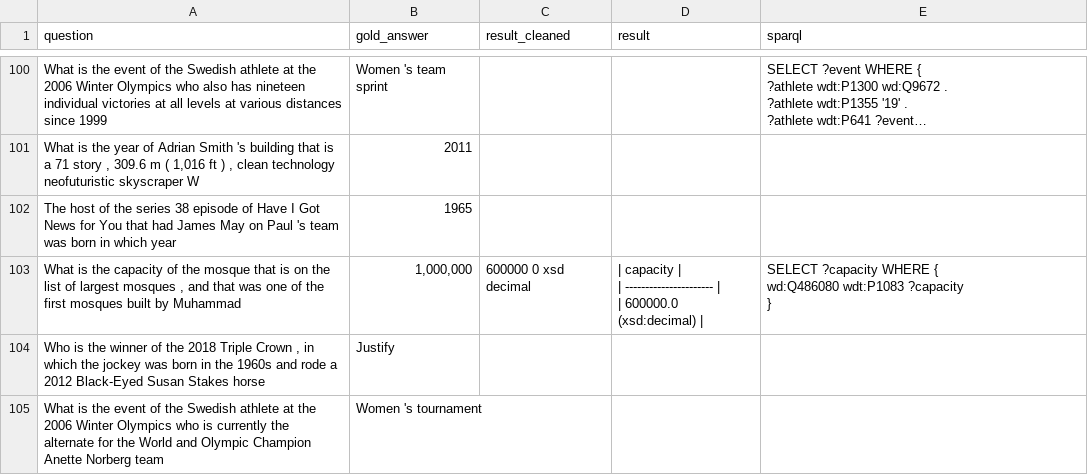
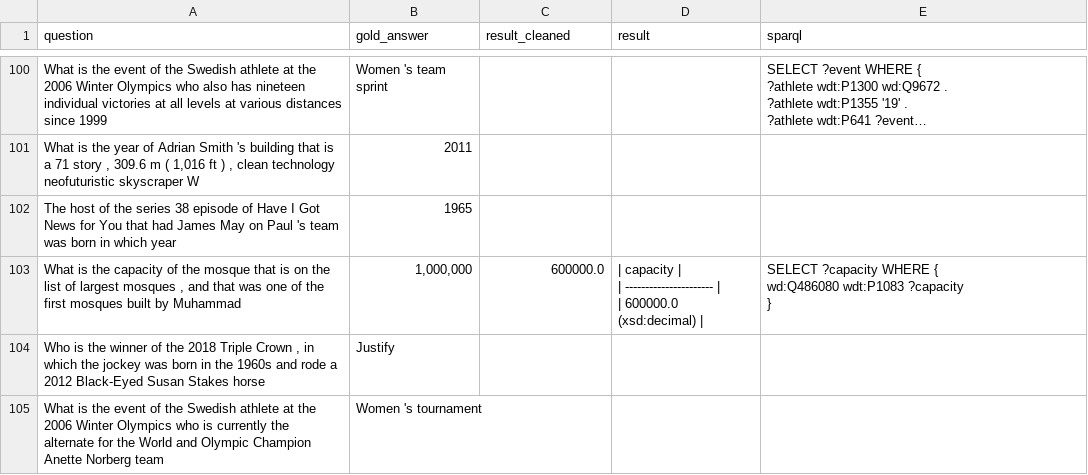
Before and after one commit to Bluebear77/SPARQL-TableQA, a CSV file: Output_GRASP/ComplexQA/OTT_QA_dev_complex/extracted_output/OTT_QA_dev_complex.csv, drawn as a sheet; only a part is shown, gaps mark what is left out; long unchanged cells end in …; the diff covers the shown part only; the diff names each change by its address in the sheet, - before the commit and + after, or states it on an @@ line.

```diff
--- a/Output_GRASP/ComplexQA/OTT_QA_dev_complex/extracted_output/OTT_QA_dev_complex.csv
+++ b/Output_GRASP/ComplexQA/OTT_QA_dev_complex/extracted_output/OTT_QA_dev_complex.csv
-C103 (result_cleaned): 600000 0 xsd decimal
+C103 (result_cleaned): 600000.0
```
Also changed, not shown: 42 edited cells elsewhere in this file, Output_GRASP/ComplexQA/CompMix_table_complex/extracted_output/CompMix_table_complex.csv, Output_GRASP/ComplexQA/CompMix_table_complex/extracted_output/CompMix_table_complex_valid_cases.csv, 30 other files.
